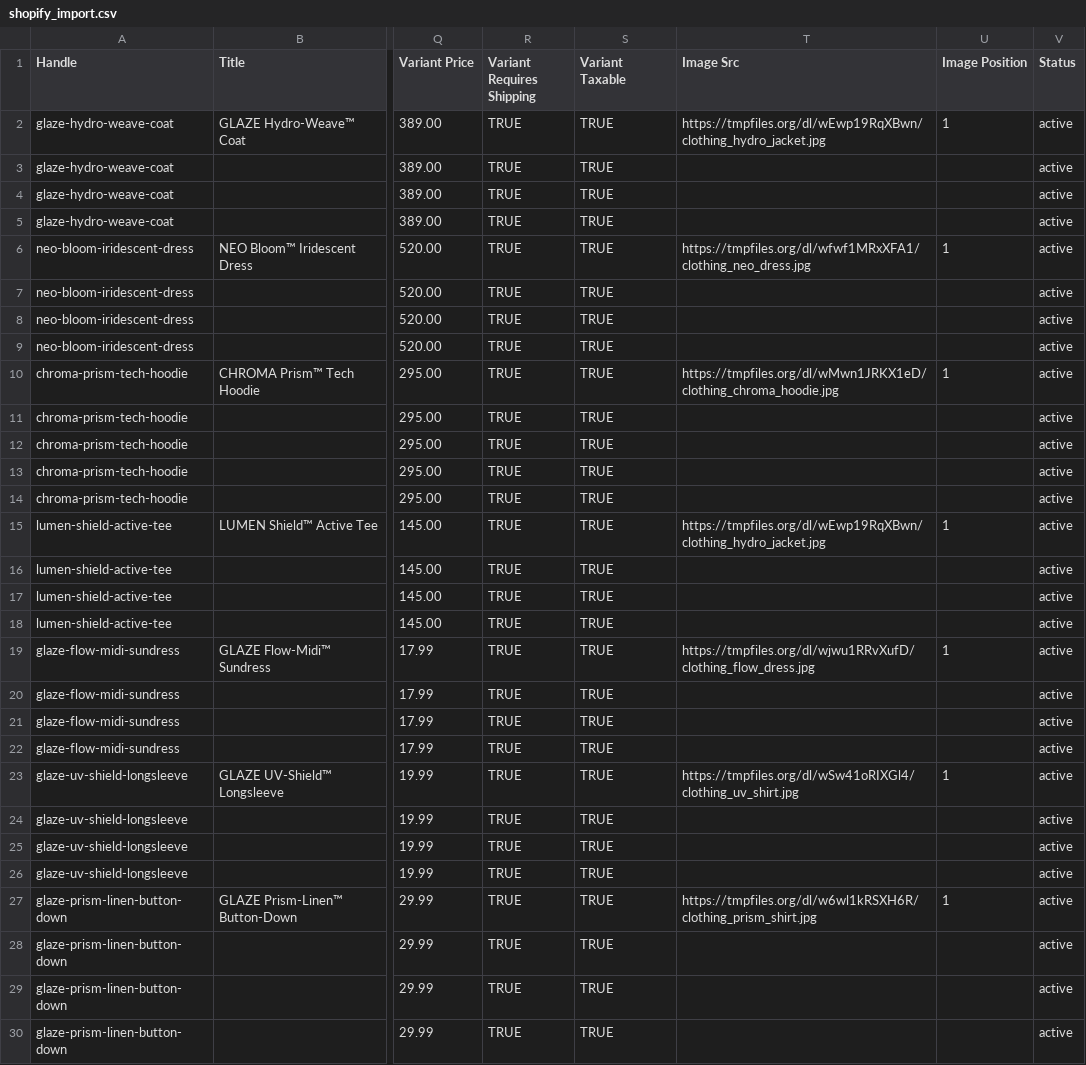
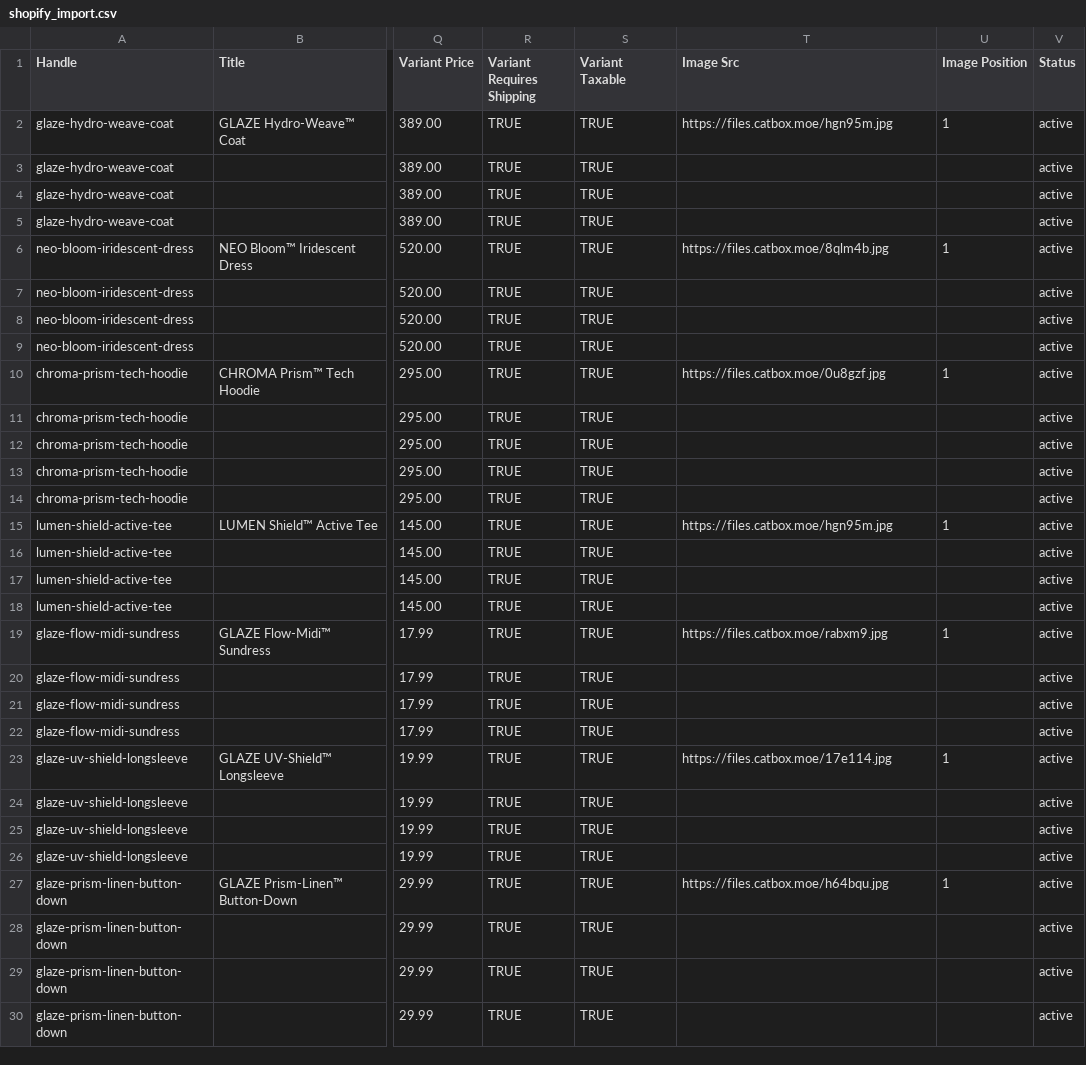
Before and after one commit to rodofheart11-hash/glaze-dropship, a CSV file: shopify_import.csv, drawn as a sheet; only a part is shown, gaps mark what is left out; the diff covers the shown part only; the diff names each change by its address in the sheet, - before the commit and + after, or states it on an @@ line.

Commit message:
feat: use catbox.moe for permanent direct image link compilation

```diff
--- a/shopify_import.csv
+++ b/shopify_import.csv
-T2 (Image Src): https://tmpfiles.org/dl/wEwp19RqXBwn/clothing_hydro_jacket.jpg
+T2 (Image Src): https://files.catbox.moe/hgn95m.jpg
-T6 (Image Src): https://tmpfiles.org/dl/wfwf1MRxXFA1/clothing_neo_dress.jpg
+T6 (Image Src): https://files.catbox.moe/8qlm4b.jpg
-T10 (Image Src): https://tmpfiles.org/dl/wMwn1JRKX1eD/clothing_chroma_hoodie.jpg
+T10 (Image Src): https://files.catbox.moe/0u8gzf.jpg
-T15 (Image Src): https://tmpfiles.org/dl/wEwp19RqXBwn/clothing_hydro_jacket.jpg
+T15 (Image Src): https://files.catbox.moe/hgn95m.jpg
-T19 (Image Src): https://tmpfiles.org/dl/wjwu1RRvXufD/clothing_flow_dress.jpg
+T19 (Image Src): https://files.catbox.moe/rabxm9.jpg
-T23 (Image Src): https://tmpfiles.org/dl/wSw41oRIXGl4/clothing_uv_shirt.jpg
+T23 (Image Src): https://files.catbox.moe/17e114.jpg
-T27 (Image Src): https://tmpfiles.org/dl/w6wl1kRSXH6R/clothing_prism_shirt.jpg
+T27 (Image Src): https://files.catbox.moe/h64bqu.jpg
```
Also changed, not shown: 5 edited cells elsewhere in this file, 1 other file.
